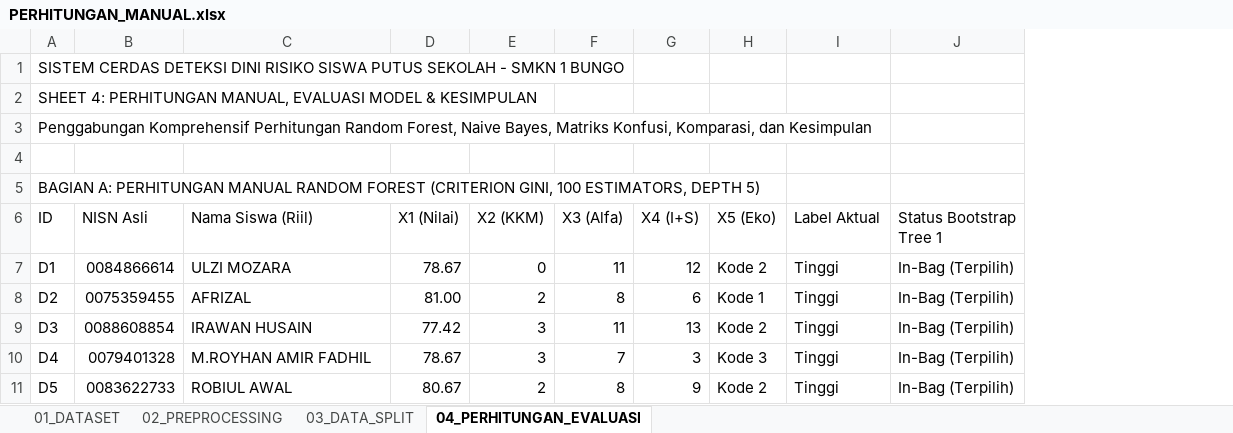
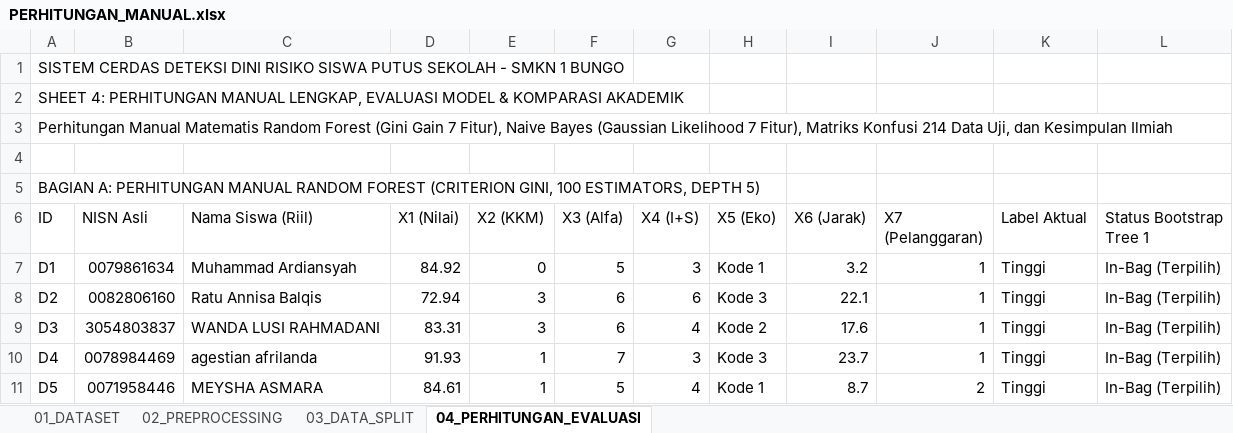
Before and after one commit to RimuruTempestCkCK/deteksi-dini-risiko-putus-sekolah, an Excel workbook: PERHITUNGAN_MANUAL.xlsx, sheet 04_PERHITUNGAN_EVALUASI, drawn as a sheet; only a part is shown; values as stored, in another font and other column widths than the file's, no cell formats; the diff covers the shown part only; the diff names each change by its address in the sheet, - before the commit and + after, or states it on an @@ line.

Commit message:
feat: sinkronisasi perhitungan manual data riil 1.066 siswa, 7 fitur prediktor (termasuk pelanggaran disiplin), skrip Python, dan dokumen Bab IV lengkap

```diff
--- a/PERHITUNGAN_MANUAL.xlsx (sheet 04_PERHITUNGAN_EVALUASI)
+++ b/PERHITUNGAN_MANUAL.xlsx (sheet 04_PERHITUNGAN_EVALUASI)
+column I (X6 (Jarak)), rows 7-11: 3.2 | 22.1 | 17.6 | 23.7 | 8.7
+column J (X7 (Pelanggaran)), rows 7-11: 1 | 1 | 1 | 1 | 2
-A2 (ID): …4: PERHITUNGAN MANUAL, EVALUASI MODEL & KESIMPULAN
+A2 (ID): …4: PERHITUNGAN MANUAL LENGKAP, EVALUASI MODEL & KOMPARASI AKADEMIK
-A3 (ID): Penggabungan Komprehensif Perhitungan Random Forest, Naive Bayes, Matriks Konfusi, Komparasi, dan Kesimpulan
+A3 (ID): Perhitungan Manual Matematis Random Forest (Gini Gain 7 Fitur), Naive Bayes (Gaussian Likelihood 7 Fitur), Matriks Konfusi 214 Data Uji, dan Kesimpulan Ilmiah
-B7 (NISN Asli): 0084866614
+B7 (NISN Asli): 0079861634
-C7 (Nama Siswa (Riil)): ULZI MOZARA
+C7 (Nama Siswa (Riil)): Muhammad Ardiansyah
-D7 (X1 (Nilai)): 78.67
+D7 (X1 (Nilai)): 84.92
-F7 (X3 (Alfa)): 11
+F7 (X3 (Alfa)): 5
-G7 (X4 (I+S)): 12
+G7 (X4 (I+S)): 3
-H7 (X5 (Eko)): Kode 2
+H7 (X5 (Eko)): Kode 1
-B8 (NISN Asli): 0075359455
+B8 (NISN Asli): 0082806160
-C8 (Nama Siswa (Riil)): AFRIZAL
+C8 (Nama Siswa (Riil)): Ratu Annisa Balqis
-D8 (X1 (Nilai)): 81.00
+D8 (X1 (Nilai)): 72.94
-E8 (X2 (KKM)): 2
+E8 (X2 (KKM)): 3
-F8 (X3 (Alfa)): 8
+F8 (X3 (Alfa)): 6
-H8 (X5 (Eko)): Kode 1
+H8 (X5 (Eko)): Kode 3
-B9 (NISN Asli): 0088608854
+B9 (NISN Asli): 3054803837
-C9 (Nama Siswa (Riil)): IRAWAN HUSAIN
+C9 (Nama Siswa (Riil)): WANDA LUSI RAHMADANI
-D9 (X1 (Nilai)): 77.42
+D9 (X1 (Nilai)): 83.31
-F9 (X3 (Alfa)): 11
+F9 (X3 (Alfa)): 6
-G9 (X4 (I+S)): 13
+G9 (X4 (I+S)): 4
-B10 (NISN Asli): 0079401328
+B10 (NISN Asli): 0078984469
-C10 (Nama Siswa (Riil)): M.ROYHAN AMIR FADHIL
+C10 (Nama Siswa (Riil)): agestian afrilanda
-D10 (X1 (Nilai)): 78.67
+D10 (X1 (Nilai)): 91.93
-E10 (X2 (KKM)): 3
+E10 (X2 (KKM)): 1
-B11 (NISN Asli): 0083622733
+B11 (NISN Asli): 0071958446
-C11 (Nama Siswa (Riil)): ROBIUL AWAL
+C11 (Nama Siswa (Riil)): MEYSHA ASMARA
-D11 (X1 (Nilai)): 80.67
+D11 (X1 (Nilai)): 84.61
-E11 (X2 (KKM)): 2
+E11 (X2 (KKM)): 1
-F11 (X3 (Alfa)): 8
+F11 (X3 (Alfa)): 5
-G11 (X4 (I+S)): 9
+G11 (X4 (I+S)): 4
-H11 (X5 (Eko)): Kode 2
+H11 (X5 (Eko)): Kode 1
```
Also changed, not shown: 21 added rows, 25 removed rows and 109 edited cells elsewhere in this sheet, sheet 03_DATA_SPLIT, sheet 01_DATASET, sheet 02_PREPROCESSING, cell formats, 12 other files.
